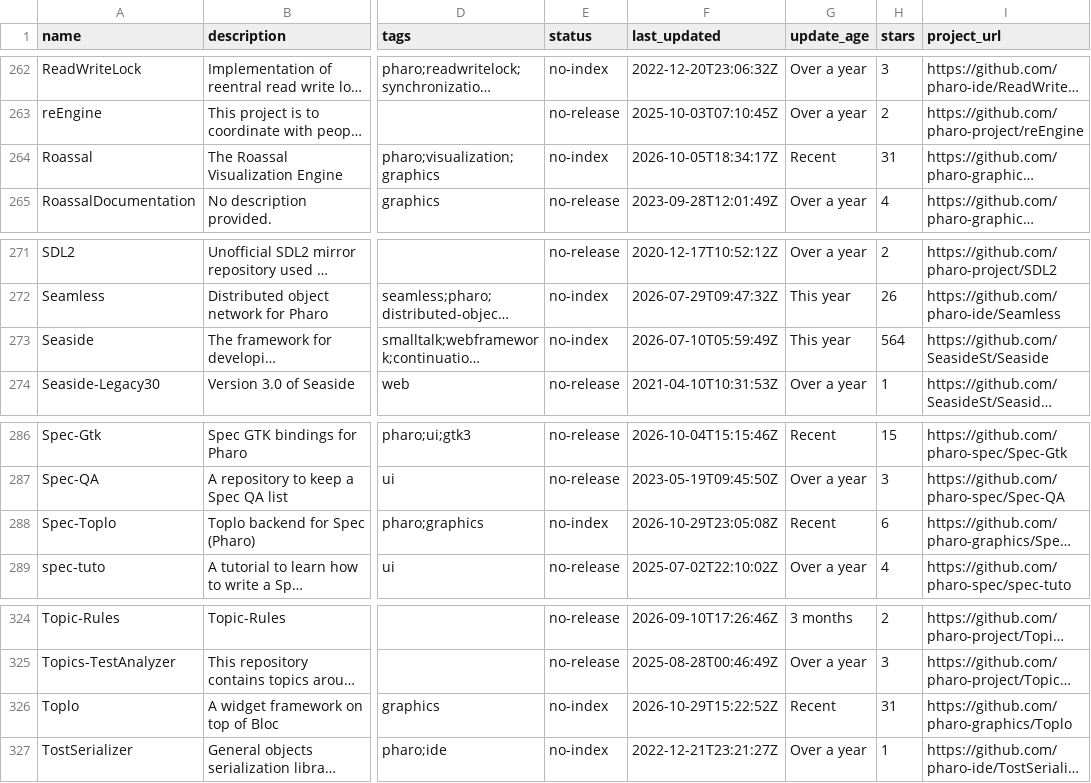
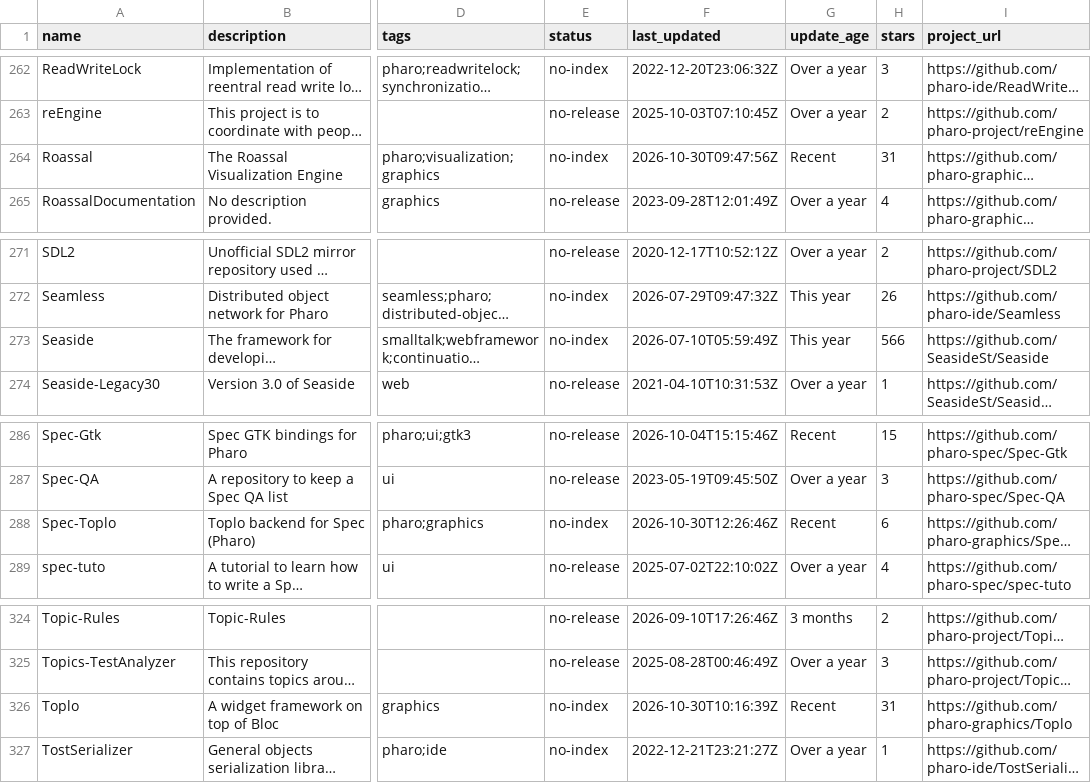
Before and after one commit to guillep/pharo-catalog, a CSV file: catalog.csv, drawn as a sheet; only a part is shown, gaps mark what is left out; long unchanged cells end in …; the diff covers the shown part only; the diff names each change by its address in the sheet, - before the commit and + after, or states it on an @@ line.

```diff
--- a/catalog.csv
+++ b/catalog.csv
-F264 (last_updated): 2026-10-05T18:34:17Z
+F264 (last_updated): 2026-10-30T09:47:56Z
-H273 (stars): 564
+H273 (stars): 566
-F288 (last_updated): 2026-10-29T23:05:08Z
+F288 (last_updated): 2026-10-30T12:26:46Z
-F326 (last_updated): 2026-10-29T15:22:52Z
+F326 (last_updated): 2026-10-30T10:16:39Z
```
Also changed, not shown: 6 edited cells elsewhere in this file, 2 other files.
